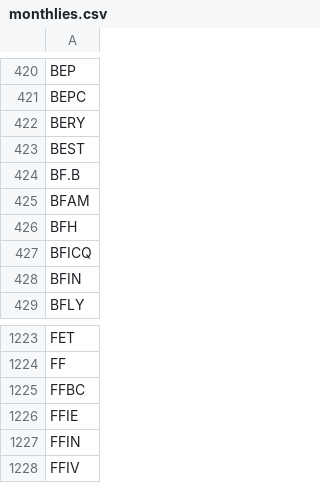
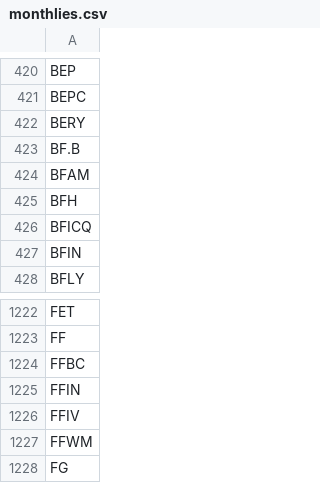
Before and after one commit to melder/symbols_options_csvs, a CSV file: monthlies.csv, drawn as a sheet; only a part is shown, gaps mark what is left out; the shorter side is filled out with more unchanged rows; the diff names each change by its address in the sheet, - before the commit and + after, or states it on an @@ line.

```diff
--- a/monthlies.csv
+++ b/monthlies.csv
-row 423: BEST
-row 1226: FFIE
```
Also changed, not shown: options.csv, options_weeklies.csv, 2 other files.
